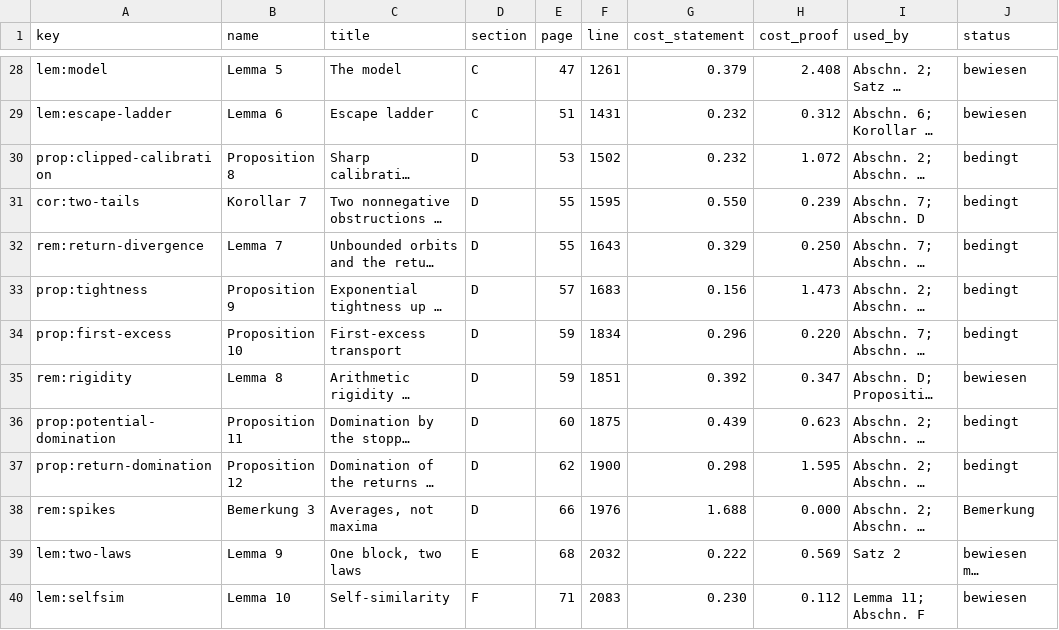
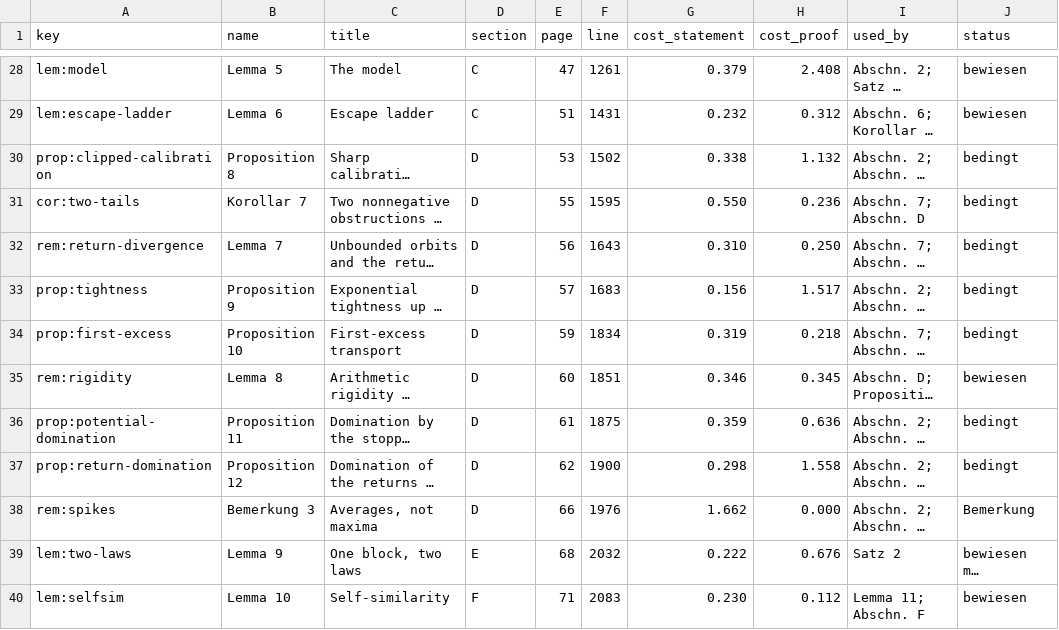
Before and after one commit to Sultanow/collatz, a CSV file: 07 Basins of Attraction/docs/research/inventory/inventory.csv, drawn as a sheet; only a part is shown, gaps mark what is left out; long unchanged cells end in …; the diff covers the shown part only; the diff names each change by its address in the sheet, - before the commit and + after, or states it on an @@ line.

Commit message:
paper v4q: consistency pass, Tao's equation numbers and preprint status (roadmap D4)
- Tao cited throughout with the numbering of the published version ((1.19) no-hit bound,
  (1.20) stabilisation; two citations used the arXiv numbering); all pinpoint citations checked
- bibliography: Tao entry notes the numerical slip in Section 6 of the published version
  (L. Mazur on Tao's blog, July 2026) and the corrected arXiv version 7, statements unchanged;
  Allikvere version 2; current ProofAtlas link for Mazur; status of all preprints checked
- Appendix D title after D2; contribution rows on the Syracuse law and the Lean core
- ROADMAP: D4 done; CHANGES v4q; D1 inventory regenerated; 85 pages

```diff
--- a/07 Basins of Attraction/docs/research/inventory/inventory.csv
+++ b/07 Basins of Attraction/docs/research/inventory/inventory.csv
-G30 (cost_statement): 0.232
+G30 (cost_statement): 0.338
-H30 (cost_proof): 1.072
+H30 (cost_proof): 1.132
-H31 (cost_proof): 0.239
+H31 (cost_proof): 0.236
-E32 (page): 55
+E32 (page): 56
-G32 (cost_statement): 0.329
+G32 (cost_statement): 0.310
-H33 (cost_proof): 1.473
+H33 (cost_proof): 1.517
-G34 (cost_statement): 0.296
+G34 (cost_statement): 0.319
-H34 (cost_proof): 0.220
+H34 (cost_proof): 0.218
-E35 (page): 59
+E35 (page): 60
-G35 (cost_statement): 0.392
+G35 (cost_statement): 0.346
-H35 (cost_proof): 0.347
+H35 (cost_proof): 0.345
-E36 (page): 60
+E36 (page): 61
-G36 (cost_statement): 0.439
+G36 (cost_statement): 0.359
-H36 (cost_proof): 0.623
+H36 (cost_proof): 0.636
-H37 (cost_proof): 1.595
+H37 (cost_proof): 1.558
-G38 (cost_statement): 1.688
+G38 (cost_statement): 1.662
-H39 (cost_proof): 0.569
+H39 (cost_proof): 0.676
```
Also changed, not shown: 17 edited cells elsewhere in this file, 07 Basins of Attraction/docs/research/inventory/floats.csv, 07 Basins of Attraction/docs/research/inventory/sections.csv, 6 other files.
